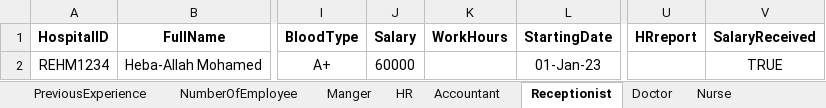
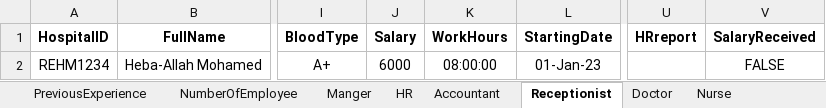
Before and after one commit to AbdullahElrouby750/.net-projects, an Excel workbook: exel files/EmployeeData.xlsx, sheet Receptionist, drawn as a sheet; only a part is shown, gaps mark what is left out; values as stored, in another font and other column widths than the file's, no borders; the diff names each change by its address in the sheet, - before the commit and + after, or states it on an @@ line.

```diff
--- a/exel files/EmployeeData.xlsx (sheet Receptionist)
+++ b/exel files/EmployeeData.xlsx (sheet Receptionist)
-J2 (Salary): 60000
+J2 (Salary): 6000
-K2 (WorkHours): (empty)
+K2 (WorkHours): 08:00:00
-V2 (SalaryReceived): TRUE
+V2 (SalaryReceived): FALSE
```
Also changed, not shown: sheet HR, sheet Accountant, sheet Manger, sheet Doctor, sheet Nurse, sheet Radiologist, 2 more sheets, 54 other files.
